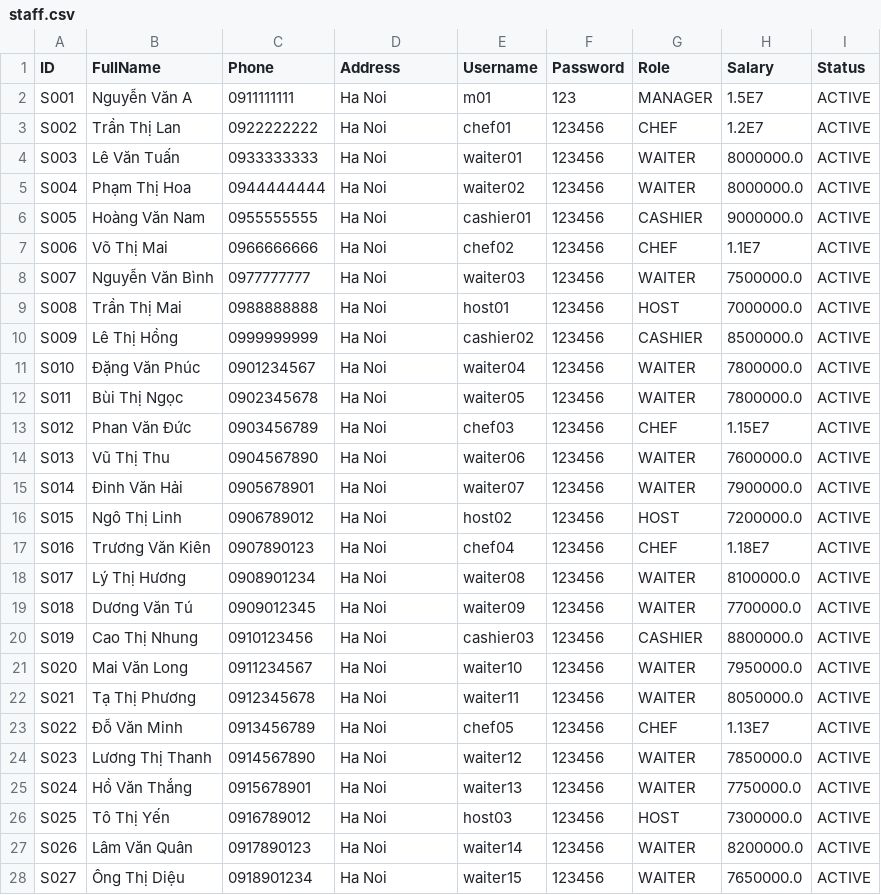
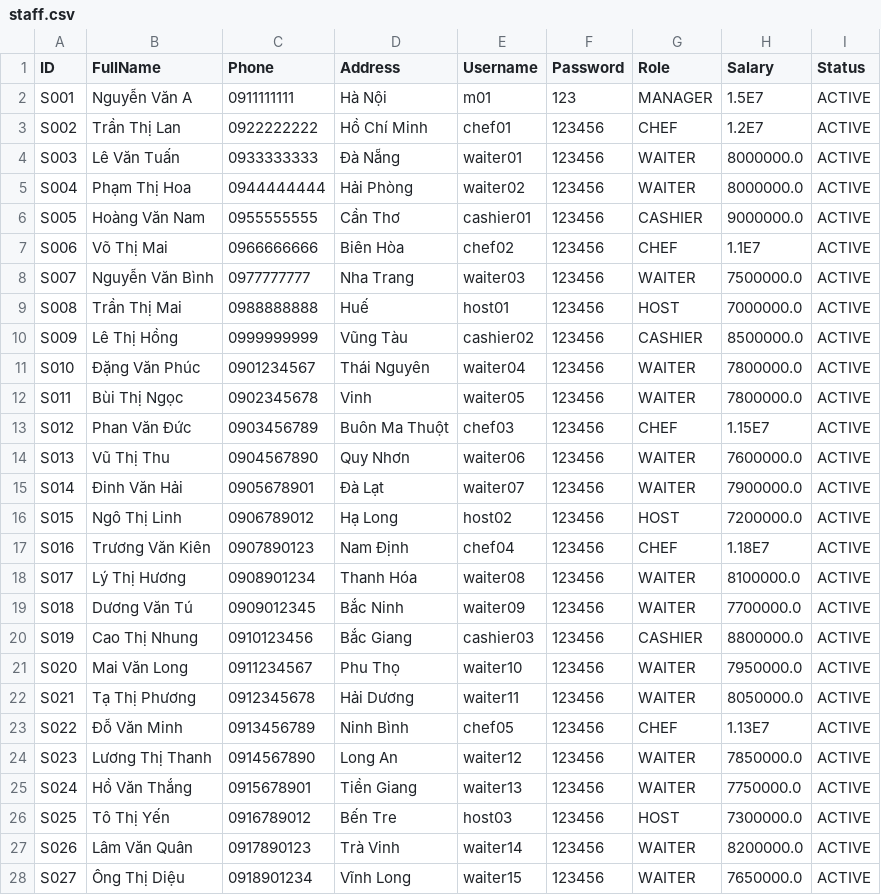
Before and after one commit to phananhkhang/restaurant-management-oop-project, a CSV file: data/staff.csv, drawn as a sheet; only a part is shown; the diff covers the shown part only.

```diff
--- a/data/staff.csv
+++ b/data/staff.csv
@@ -1,28 +1,28 @@
 ID,FullName,Phone,Address,Username,Password,Role,Salary,Status
-S001,Nguyễn Văn A,0911111111,Ha Noi,m01,123,MANAGER,1.5E7,ACTIVE
-S002,Trần Thị Lan,0922222222,Ha Noi,chef01,123456,CHEF,1.2E7,ACTIVE
-S003,Lê Văn Tuấn,0933333333,Ha Noi,waiter01,123456,WAITER,8000000.0,ACTIVE
-S004,Phạm Thị Hoa,0944444444,Ha Noi,waiter02,123456,WAITER,8000000.0,ACTIVE
-S005,Hoàng Văn Nam,0955555555,Ha Noi,cashier01,123456,CASHIER,9000000.0,ACTIVE
-S006,Võ Thị Mai,0966666666,Ha Noi,chef02,123456,CHEF,1.1E7,ACTIVE
-S007,Nguyễn Văn Bình,0977777777,Ha Noi,waiter03,123456,WAITER,7500000.0,ACTIVE
-S008,Trần Thị Mai,0988888888,Ha Noi,host01,123456,HOST,7000000.0,ACTIVE
-S009,Lê Thị Hồng,0999999999,Ha Noi,cashier02,123456,CASHIER,8500000.0,ACTIVE
-S010,Đặng Văn Phúc,0901234567,Ha Noi,waiter04,123456,WAITER,7800000.0,ACTIVE
-S011,Bùi Thị Ngọc,0902345678,Ha Noi,waiter05,123456,WAITER,7800000.0,ACTIVE
-S012,Phan Văn Đức,0903456789,Ha Noi,chef03,123456,CHEF,1.15E7,ACTIVE
-S013,Vũ Thị Thu,0904567890,Ha Noi,waiter06,123456,WAITER,7600000.0,ACTIVE
-S014,Đinh Văn Hải,0905678901,Ha Noi,waiter07,123456,WAITER,7900000.0,ACTIVE
-S015,Ngô Thị Linh,0906789012,Ha Noi,host02,123456,HOST,7200000.0,ACTIVE
-S016,Trương Văn Kiên,0907890123,Ha Noi,chef04,123456,CHEF,1.18E7,ACTIVE
-S017,Lý Thị Hương,0908901234,Ha Noi,waiter08,123456,WAITER,8100000.0,ACTIVE
-S018,Dương Văn Tú,0909012345,Ha Noi,waiter09,123456,WAITER,7700000.0,ACTIVE
-S019,Cao Thị Nhung,0910123456,Ha Noi,cashier03,123456,CASHIER,8800000.0,ACTIVE
-S020,Mai Văn Long,0911234567,Ha Noi,waiter10,123456,WAITER,7950000.0,ACTIVE
-S021,Tạ Thị Phương,0912345678,Ha Noi,waiter11,123456,WAITER,8050000.0,ACTIVE
-S022,Đỗ Văn Minh,0913456789,Ha Noi,chef05,123456,CHEF,1.13E7,ACTIVE
-S023,Lương Thị Thanh,0914567890,Ha Noi,waiter12,123456,WAITER,7850000.0,ACTIVE
-S024,Hồ Văn Thắng,0915678901,Ha Noi,waiter13,123456,WAITER,7750000.0,ACTIVE
-S025,Tô Thị Yến,0916789012,Ha Noi,host03,123456,HOST,7300000.0,ACTIVE
-S026,Lâm Văn Quân,0917890123,Ha Noi,waiter14,123456,WAITER,8200000.0,ACTIVE
-S027,Ông Thị Diệu,0918901234,Ha Noi,waiter15,123456,WAITER,7650000.0,ACTIVE
+S001,Nguyễn Văn A,0911111111,Hà Nội,m01,123,MANAGER,1.5E7,ACTIVE
+S002,Trần Thị Lan,0922222222,Hồ Chí Minh,chef01,123456,CHEF,1.2E7,ACTIVE
+S003,Lê Văn Tuấn,0933333333,Đà Nẵng,waiter01,123456,WAITER,8000000.0,ACTIVE
+S004,Phạm Thị Hoa,0944444444,Hải Phòng,waiter02,123456,WAITER,8000000.0,ACTIVE
+S005,Hoàng Văn Nam,0955555555,Cần Thơ,cashier01,123456,CASHIER,9000000.0,ACTIVE
+S006,Võ Thị Mai,0966666666,Biên Hòa,chef02,123456,CHEF,1.1E7,ACTIVE
+S007,Nguyễn Văn Bình,0977777777,Nha Trang,waiter03,123456,WAITER,7500000.0,ACTIVE
+S008,Trần Thị Mai,0988888888,Huế,host01,123456,HOST,7000000.0,ACTIVE
+S009,Lê Thị Hồng,0999999999,Vũng Tàu,cashier02,123456,CASHIER,8500000.0,ACTIVE
+S010,Đặng Văn Phúc,0901234567,Thái Nguyên,waiter04,123456,WAITER,7800000.0,ACTIVE
+S011,Bùi Thị Ngọc,0902345678,Vinh,waiter05,123456,WAITER,7800000.0,ACTIVE
+S012,Phan Văn Đức,0903456789,Buôn Ma Thuột,chef03,123456,CHEF,1.15E7,ACTIVE
+S013,Vũ Thị Thu,0904567890,Quy Nhơn,waiter06,123456,WAITER,7600000.0,ACTIVE
+S014,Đinh Văn Hải,0905678901,Đà Lạt,waiter07,123456,WAITER,7900000.0,ACTIVE
+S015,Ngô Thị Linh,0906789012,Hạ Long,host02,123456,HOST,7200000.0,ACTIVE
+S016,Trương Văn Kiên,0907890123,Nam Định,chef04,123456,CHEF,1.18E7,ACTIVE
+S017,Lý Thị Hương,0908901234,Thanh Hóa,waiter08,123456,WAITER,8100000.0,ACTIVE
+S018,Dương Văn Tú,0909012345,Bắc Ninh,waiter09,123456,WAITER,7700000.0,ACTIVE
+S019,Cao Thị Nhung,0910123456,Bắc Giang,cashier03,123456,CASHIER,8800000.0,ACTIVE
+S020,Mai Văn Long,0911234567,Phu Thọ,waiter10,123456,WAITER,7950000.0,ACTIVE
+S021,Tạ Thị Phương,0912345678,Hải Dương,waiter11,123456,WAITER,8050000.0,ACTIVE
+S022,Đỗ Văn Minh,0913456789,Ninh Bình,chef05,123456,CHEF,1.13E7,ACTIVE
+S023,Lương Thị Thanh,0914567890,Long An,waiter12,123456,WAITER,7850000.0,ACTIVE
+S024,Hồ Văn Thắng,0915678901,Tiền Giang,waiter13,123456,WAITER,7750000.0,ACTIVE
+S025,Tô Thị Yến,0916789012,Bến Tre,host03,123456,HOST,7300000.0,ACTIVE
+S026,Lâm Văn Quân,0917890123,Trà Vinh,waiter14,123456,WAITER,8200000.0,ACTIVE
+S027,Ông Thị Diệu,0918901234,Vĩnh Long,waiter15,123456,WAITER,7650000.0,ACTIVE
```
Also changed, not shown: 2 added rows and 21 edited cells elsewhere in this file, data/expenses.csv, data/ingredients.csv, 12 other files.
